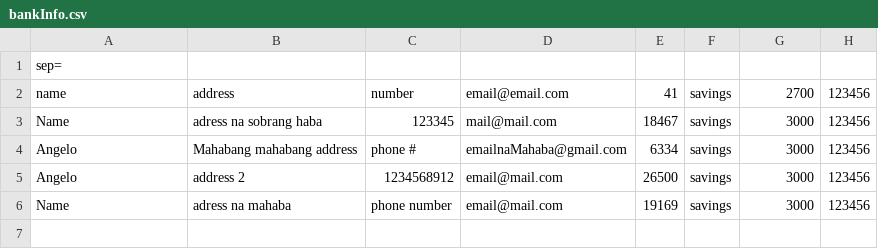
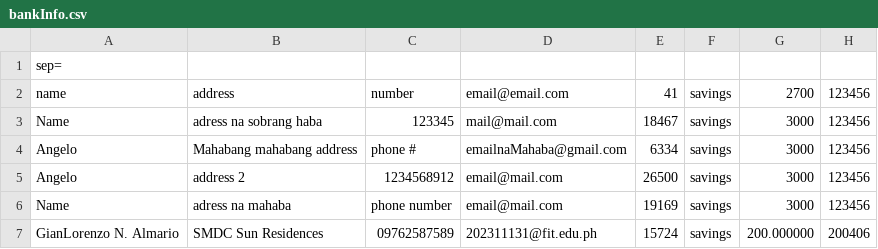
Before and after one commit to Angelo11199/comproFinal, a CSV file: builds/bankInfo.csv, drawn as a sheet.

```diff
--- a/builds/bankInfo.csv
+++ b/builds/bankInfo.csv
@@ -6 +6,2 @@ Angelo|address 2|1234568912|email@mail.com|26500|savings|3000|123456
 Name|adress na mahaba|phone number|email@mail.com|19169|savings|3000|123456
+GianLorenzo N. Almario|SMDC Sun Residences|09762587589|202311131@fit.edu.ph|15724|savings|200.000000|200406
```
Also changed, not shown: 3 other files.
